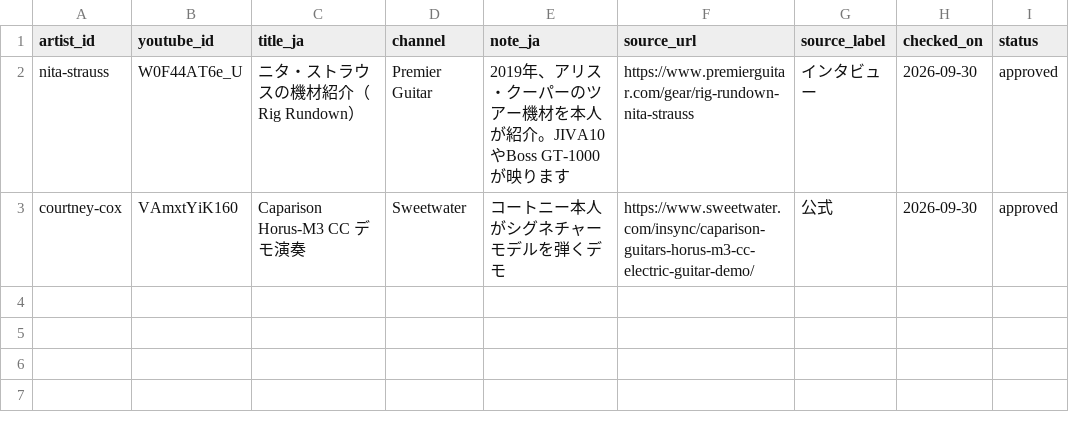
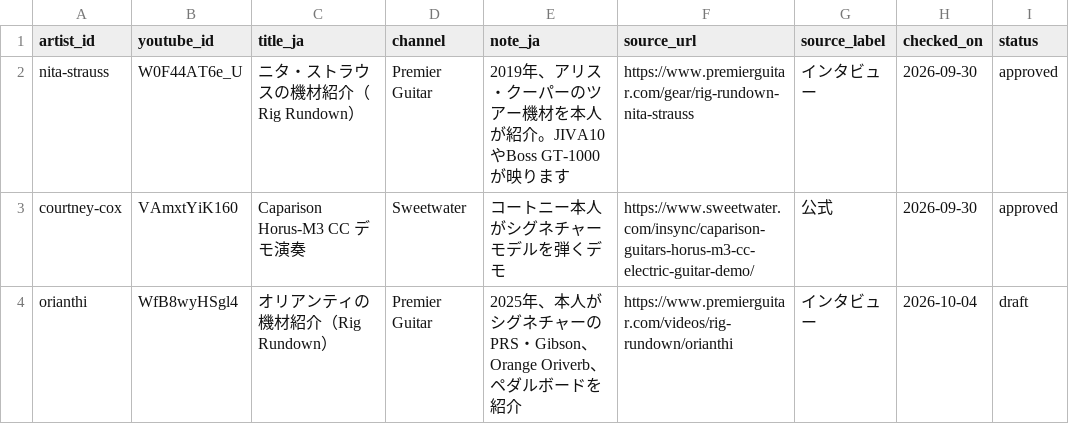
Before and after one commit to hitoshi0914-debug/guitarist-site, a CSV file: data/gear_videos.csv, drawn as a sheet.

```diff
--- a/data/gear_videos.csv
+++ b/data/gear_videos.csv
@@ -3 +3,2 @@ nita-strauss,W0F44AT6e_U,ニタ・ストラウスの機材紹介（Rig Rundown
 courtney-cox,VAmxtYiK160,Caparison Horus-M3 CC デモ演奏,Sweetwater,コートニー本人がシグネチャーモデルを弾くデモ,https://www.sweetwater.com/insync/caparison-guitars-horus-m3-cc-electric-guitar-demo/,公式,2026-09-30,approved
+orianthi,WfB8wyHSgl4,オリアンティの機材紹介（Rig Rundown）,Premier Guitar,2025年、本人がシグネチャーのPRS・Gibson、Orange Oriverb、ペダルボードを紹介,https://www.premierguitar.com/videos/rig-rundown/orianthi,インタビュー,2026-10-04,draft
```
Also changed, not shown: data/artists.csv, data/gear.csv, 9 other files.
